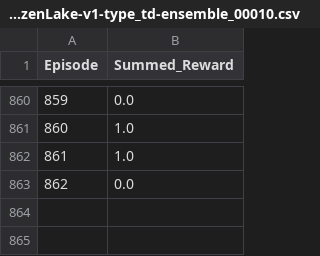
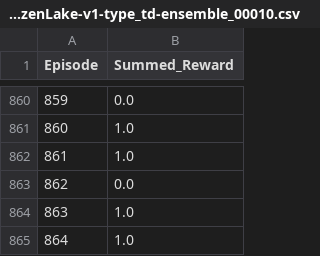
Before and after one commit to Brownwang0426/Reversal-Generative-Reinforcement-Learning, a CSV file: result/FrozenLake-v1/performace-game_FrozenLake-v1-type_td-ensemble_00010.csv, drawn as a sheet; only a part is shown, gaps mark what is left out.

```diff
--- a/result/FrozenLake-v1/performace-game_FrozenLake-v1-type_td-ensemble_00010.csv
+++ b/result/FrozenLake-v1/performace-game_FrozenLake-v1-type_td-ensemble_00010.csv
@@ -863 +863,3 @@ Episode,Summed_Reward
 862,0.0
+863,1.0
+864,1.0
```
Also changed, not shown: 4 other files.
